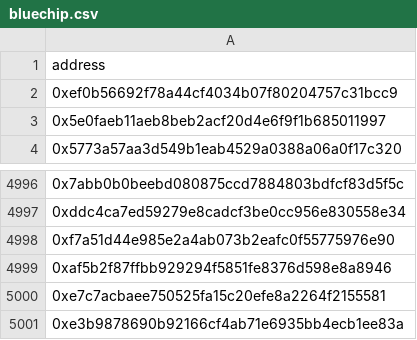
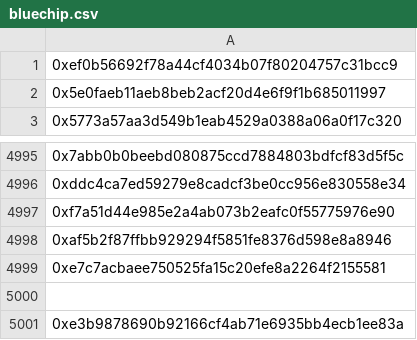
Before and after one commit to kennedys0/address, a CSV file: bluechip.csv, drawn as a sheet; only a part is shown, gaps mark what is left out; removed rows and columns are numbered as before the commit, all else as after; the diff names each change by its address in the sheet, - before the commit and + after, or states it on an @@ line.

Commit message:
Update bluechip.csv

```diff
--- a/bluechip.csv
+++ b/bluechip.csv
-row 1: address
+row 5000: (empty)
```
